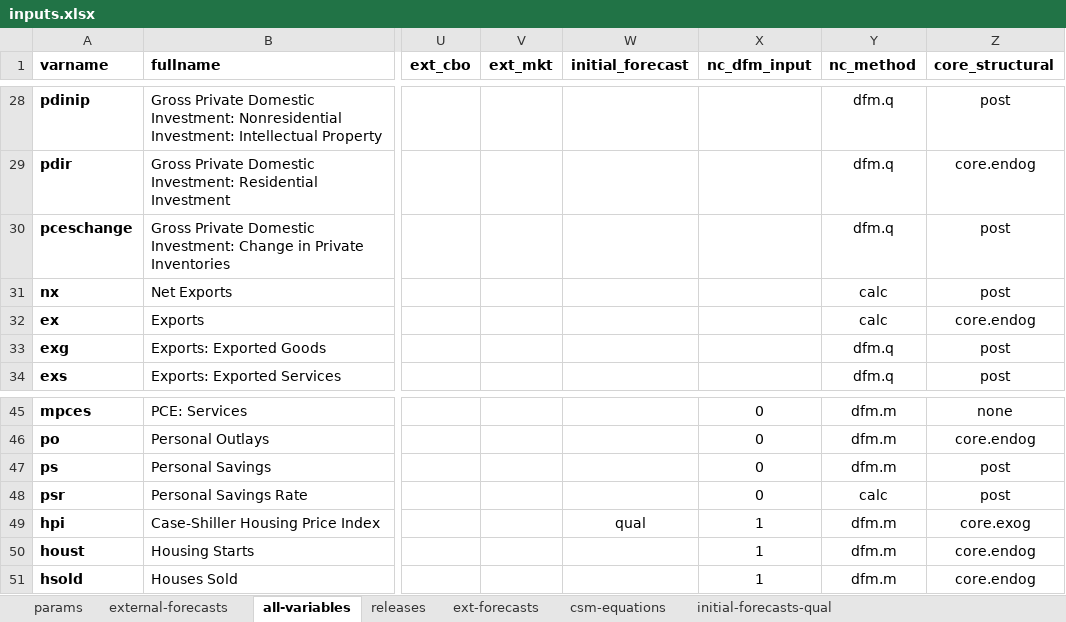
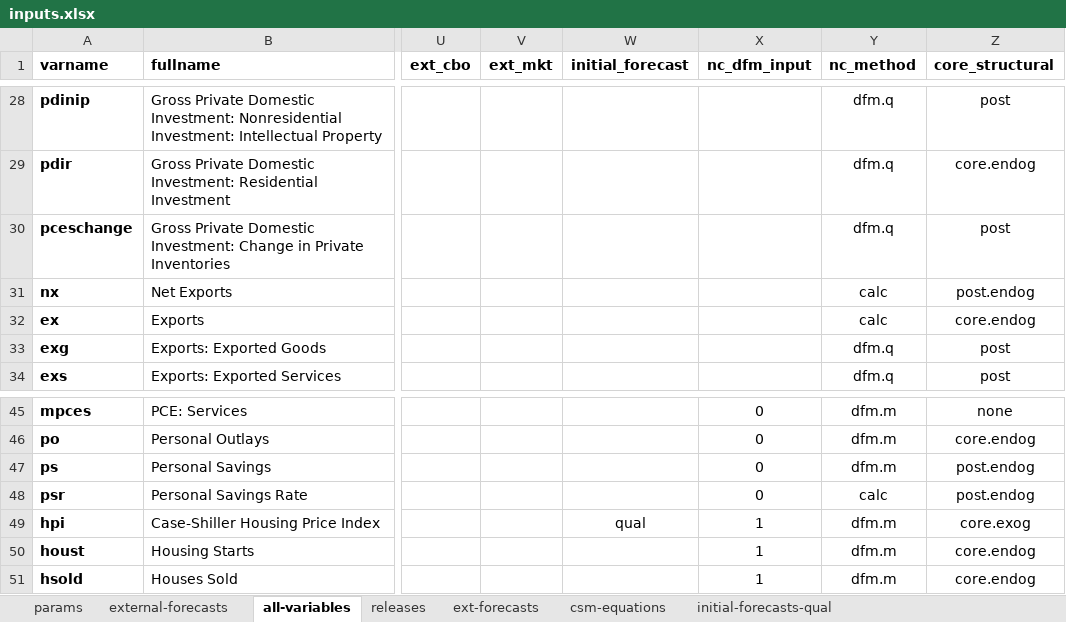
Before and after one commit to bongohead/econforecasting-r, an Excel workbook: model-inputs/inputs.xlsx, sheet all-variables, drawn as a sheet; only a part is shown, gaps mark what is left out; values as stored, in another font and other column widths than the file's, no borders; conditional formats and table styles not drawn; the diff names each change by its address in the sheet, - before the commit and + after, or states it on an @@ line.

```diff
--- a/model-inputs/inputs.xlsx (sheet all-variables)
+++ b/model-inputs/inputs.xlsx (sheet all-variables)
-Z31 (core_structural): post
+Z31 (core_structural): post.endog
-Z47:Z48 (core_structural): post
+Z47:Z48 (core_structural): post.endog
```
Also changed, not shown: ECONFORECASTING PM.xlsx, 57 other files.
